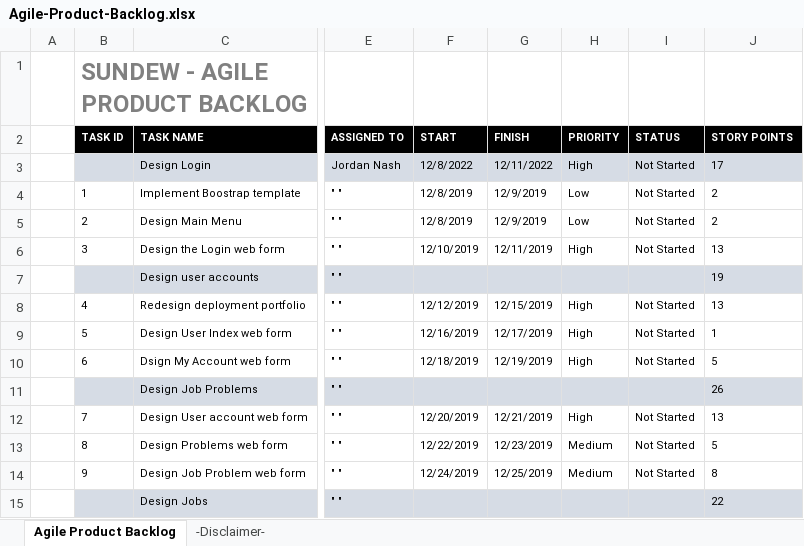
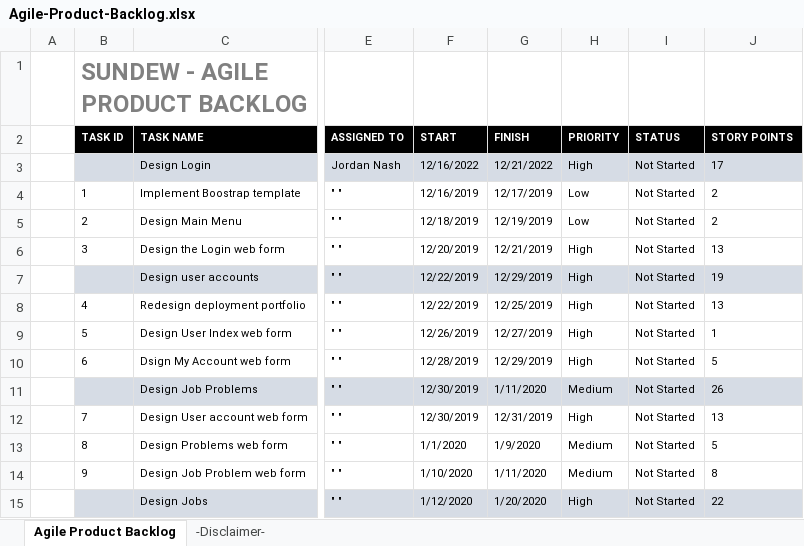
Before and after one commit to LayersOfAbstraction/Pitcher, an Excel workbook: Agile-Product-Backlog.xlsx, sheet Agile Product Backlog, drawn as a sheet; only a part is shown, gaps mark what is left out; values as stored, in another font and other column widths than the file's, no borders; the diff covers the shown part only; the diff names each change by its address in the sheet, - before the commit and + after, or states it on an @@ line.

Commit message:
Update sprint 14

```diff
--- a/Agile-Product-Backlog.xlsx (sheet Agile Product Backlog)
+++ b/Agile-Product-Backlog.xlsx (sheet Agile Product Backlog)
-F3 (START): 12/8/2022
+F3 (START): 12/16/2022
-G3 (FINISH): 12/11/2022
+G3 (FINISH): 12/21/2022
-F4 (START): 12/8/2019
+F4 (START): 12/16/2019
-G4 (FINISH): 12/9/2019
+G4 (FINISH): 12/17/2019
-F5 (START): 12/8/2019
+F5 (START): 12/18/2019
-G5 (FINISH): 12/9/2019
+G5 (FINISH): 12/19/2019
-F6 (START): 12/10/2019
+F6 (START): 12/20/2019
-G6 (FINISH): 12/11/2019
+G6 (FINISH): 12/21/2019
-F7 (START): (empty)
+F7 (START): 12/22/2019
-G7 (FINISH): (empty)
+G7 (FINISH): 12/29/2019
-H7 (PRIORITY): (empty)
+H7 (PRIORITY): High
-I7 (STATUS): (empty)
+I7 (STATUS): Not Started
-F8 (START): 12/12/2019
+F8 (START): 12/22/2019
-G8 (FINISH): 12/15/2019
+G8 (FINISH): 12/25/2019
-F9 (START): 12/16/2019
+F9 (START): 12/26/2019
-G9 (FINISH): 12/17/2019
+G9 (FINISH): 12/27/2019
-F10 (START): 12/18/2019
+F10 (START): 12/28/2019
-G10 (FINISH): 12/19/2019
+G10 (FINISH): 12/29/2019
-F11 (START): (empty)
+F11 (START): 12/30/2019
-G11 (FINISH): (empty)
+G11 (FINISH): 1/11/2020
-H11 (PRIORITY): (empty)
+H11 (PRIORITY): Medium
-I11 (STATUS): (empty)
+I11 (STATUS): Not Started
-F12 (START): 12/20/2019
+F12 (START): 12/30/2019
-G12 (FINISH): 12/21/2019
+G12 (FINISH): 12/31/2019
-F13 (START): 12/22/2019
+F13 (START): 1/1/2020
-G13 (FINISH): 12/23/2019
+G13 (FINISH): 1/9/2020
-F14 (START): 12/24/2019
+F14 (START): 1/10/2020
-G14 (FINISH): 12/25/2019
+G14 (FINISH): 1/11/2020
-F15 (START): (empty)
+F15 (START): 1/12/2020
-G15 (FINISH): (empty)
+G15 (FINISH): 1/20/2020
-H15 (PRIORITY): (empty)
+H15 (PRIORITY): High
-I15 (STATUS): (empty)
+I15 (STATUS): Not Started
```
Also changed, not shown: 1 added row, 1 removed row and 87 edited cells elsewhere in this sheet.
